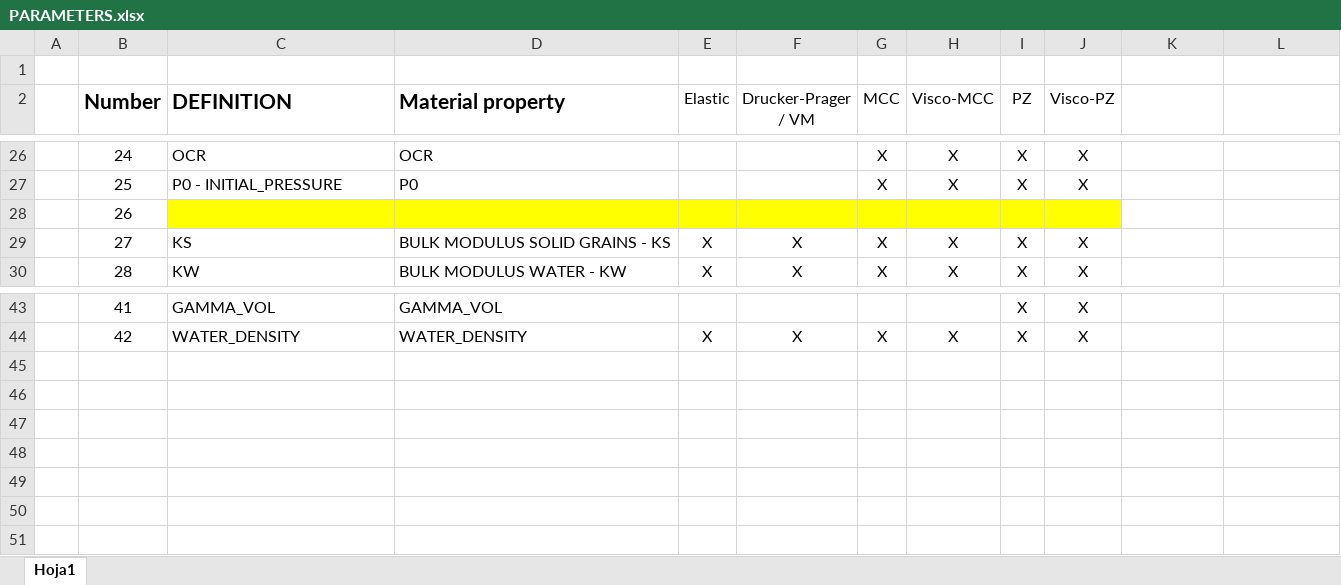
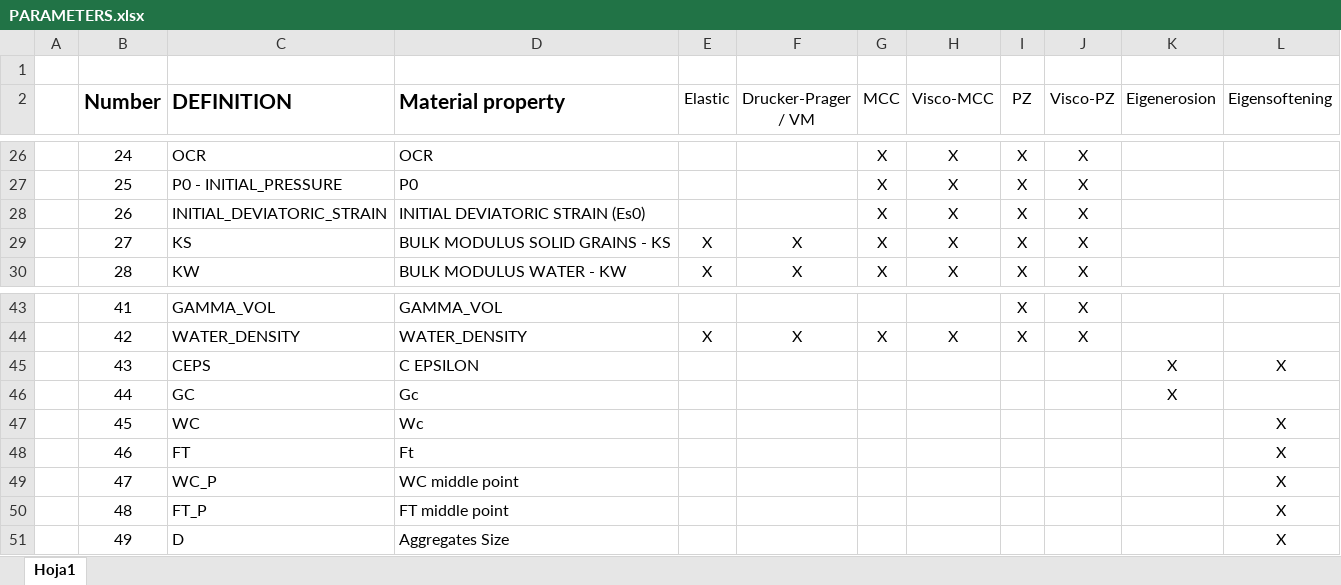
Before and after one commit to penavasal/GM-Dyna, an Excel workbook: Handbook/PARAMETERS.xlsx, sheet Hoja1, drawn as a sheet; only a part is shown, gaps mark what is left out; values as stored, in another font and other column widths than the file's, no borders; the diff names each change by its address in the sheet, - before the commit and + after, or states it on an @@ line.

```diff
--- a/Handbook/PARAMETERS.xlsx (sheet Hoja1)
+++ b/Handbook/PARAMETERS.xlsx (sheet Hoja1)
-K2: (empty)
+K2: Eigenerosion
-L2: (empty)
+L2: Eigensoftening
-C28 (DEFINITION): (empty)
+C28 (DEFINITION): INITIAL_DEVIATORIC_STRAIN
-C28:J28 fill: #FFFF00
+C28:J28 fill: none
-D28 (Material property): (empty)
+D28 (Material property): INITIAL DEVIATORIC STRAIN (Es0)
-G28 (MCC): (empty)
+G28 (MCC): X
-H28 (Visco-MCC): (empty)
+H28 (Visco-MCC): X
-I28 (PZ): (empty)
+I28 (PZ): X
-J28 (Visco-PZ): (empty)
+J28 (Visco-PZ): X
+row 45:  | 43 | CEPS | C EPSILON |  |  |  |  |  |  | X | X
+row 46:  | 44 | GC | Gc |  |  |  |  |  |  | X
+row 47:  | 45 | WC | Wc |  |  |  |  |  |  |  | X
+row 48:  | 46 | FT | Ft |  |  |  |  |  |  |  | X
+row 49:  | 47 | WC_P | WC middle point |  |  |  |  |  |  |  | X
+row 50:  | 48 | FT_P | FT middle point |  |  |  |  |  |  |  | X
+row 51:  | 49 | D | Aggregates Size |  |  |  |  |  |  |  | X
```
Also changed, not shown: 33 other files.
